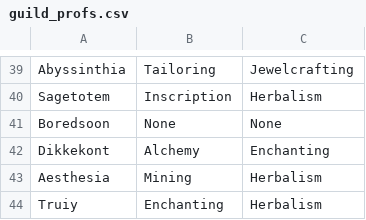
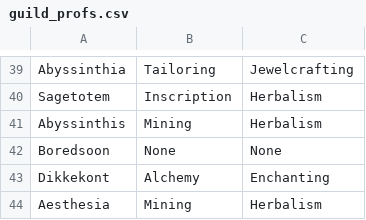
Before and after one commit to MyazakiKarazhan/Phased, a CSV file: guild_profs.csv, drawn as a sheet; only a part is shown, gaps mark what is left out; the shorter side is filled out with more unchanged rows.

Commit message:
Auto-update

```diff
--- a/guild_profs.csv
+++ b/guild_profs.csv
@@ -40,2 +40,3 @@ Abyssinthia, Tailoring, Jewelcrafting
 Sagetotem, Inscription, Herbalism
+Abyssinthis, Mining, Herbalism
 Boredsoon, None, None
```
